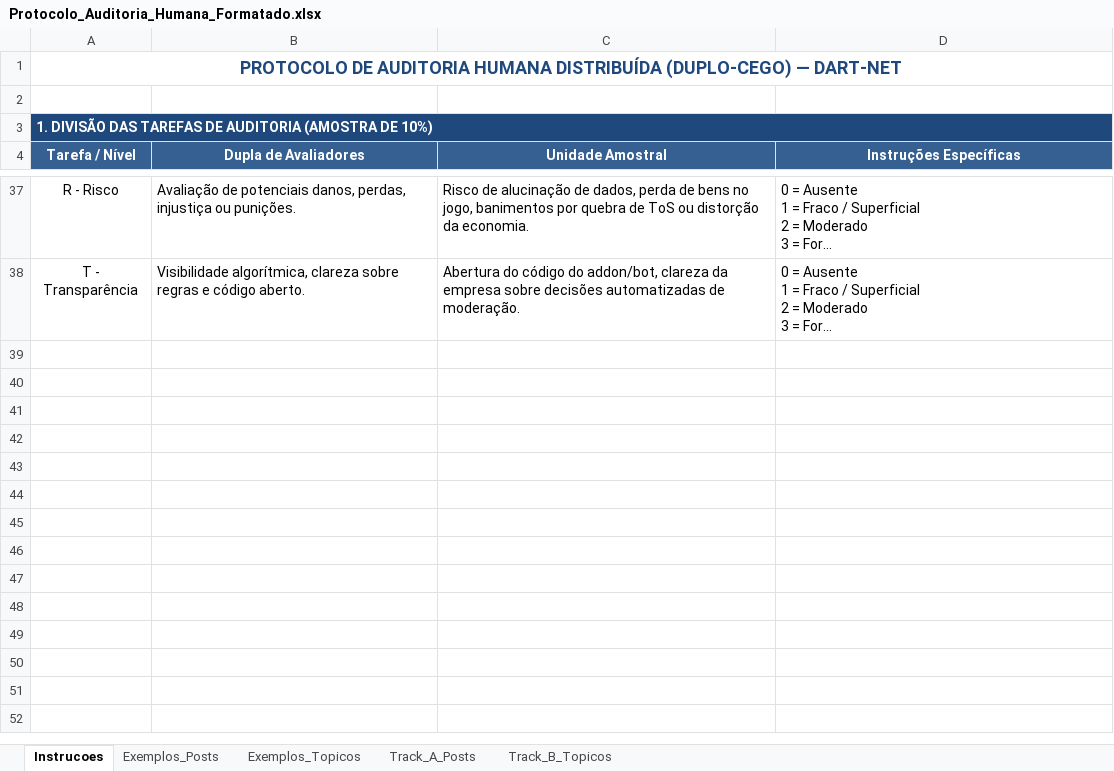
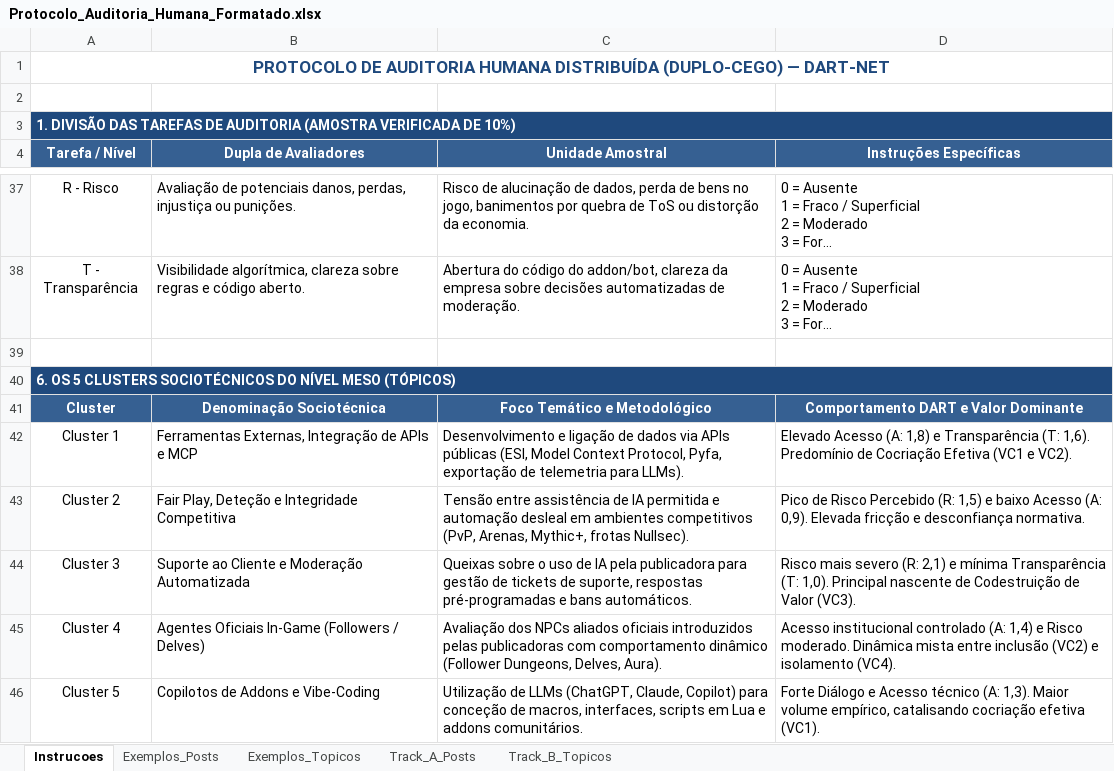
Before and after one commit to ESACT-IPB/Interac-a-o-Humano-IA-e-Cocriac-a-o-de-Valor-em-Ecossistemas-de-Videojogos, an Excel workbook: output/Protocolo_Auditoria_Humana_Formatado.xlsx, sheet Instrucoes, drawn as a sheet; only a part is shown, gaps mark what is left out; long unchanged cells end in …; values as stored, in another font and other column widths than the file's, no borders; the diff covers the shown part only; the diff names each change by its address in the sheet, - before the commit and + after, or states it on an @@ line.

Commit message:
fix: regenera protocolo de auditoria humana com dados 100% reais do corpus (links canonicos e texto verbatim)

```diff
--- a/output/Protocolo_Auditoria_Humana_Formatado.xlsx (sheet Instrucoes)
+++ b/output/Protocolo_Auditoria_Humana_Formatado.xlsx (sheet Instrucoes)
@@ A1 text size: smaller @@
-A3 (Tarefa / Nível): …AUDITORIA (AMOSTRA DE 10%)
+A3 (Tarefa / Nível): …AUDITORIA (AMOSTRA VERIFICADA DE 10%)
+row 39: (empty)
+row 40: 6. OS 5 CLUSTERS SOCIOTÉCNICOS DO NÍVEL MESO (TÓPICOS)
+row 41: Cluster | Denominação Sociotécnica | Foco Temático e Metodológico | Comportamento DART e Valor Dominante
+row 42: Cluster 1 | Ferramentas Externas, Integração de APIs e MCP | Desenvolvimento e ligação de dados via APIs públicas (ESI, Model Context Protocol, Pyfa, exportação de telemetria para LLMs). | Elevado Acesso (A: 1,8) e Transparência (T: 1,6). Predomínio de Cocriação Efetiva (VC1 e VC2).
+row 43: Cluster 2 | Fair Play, Deteção e Integridade Competitiva | Tensão entre assistência de IA permitida e automação desleal em ambientes competitivos (PvP, Arenas, Mythic+, frotas Nullsec). | Pico de Risco Percebido (R: 1,5) e baixo Acesso (A: 0,9). Elevada fricção e desconfiança normativa.
+row 44: Cluster 3 | Suporte ao Cliente e Moderação Automatizada | Queixas sobre o uso de IA pela publicadora para gestão de tickets de suporte, respostas pré-programadas e bans automáticos. | Risco mais severo (R: 2,1) e mínima Transparência (T: 1,0). Principal nascente de Codestruição de Valor (VC3).
+row 45: Cluster 4 | Agentes Oficiais In-Game (Followers / Delves) | Avaliação dos NPCs aliados oficiais introduzidos pelas publicadoras com comportamento dinâmico (Follower Dungeons, Delves, Aura). | Acesso institucional controlado (A: 1,4) e Risco moderado. Dinâmica mista entre inclusão (VC2) e isolamento (VC4).
+row 46: Cluster 5 | Copilotos de Addons e Vibe-Coding | Utilização de LLMs (ChatGPT, Claude, Copilot) para conceção de macros, interfaces, scripts em Lua e addons comunitários. | Forte Diálogo e Acesso técnico (A: 1,3). Maior volume empírico, catalisando cocriação efetiva (VC1).
```
Also changed, not shown: 23 edited cells elsewhere in this sheet, sheet Track_A_Posts, sheet Track_B_Topicos, sheet Exemplos_Topicos, sheet Exemplos_Posts, 1 other file.
